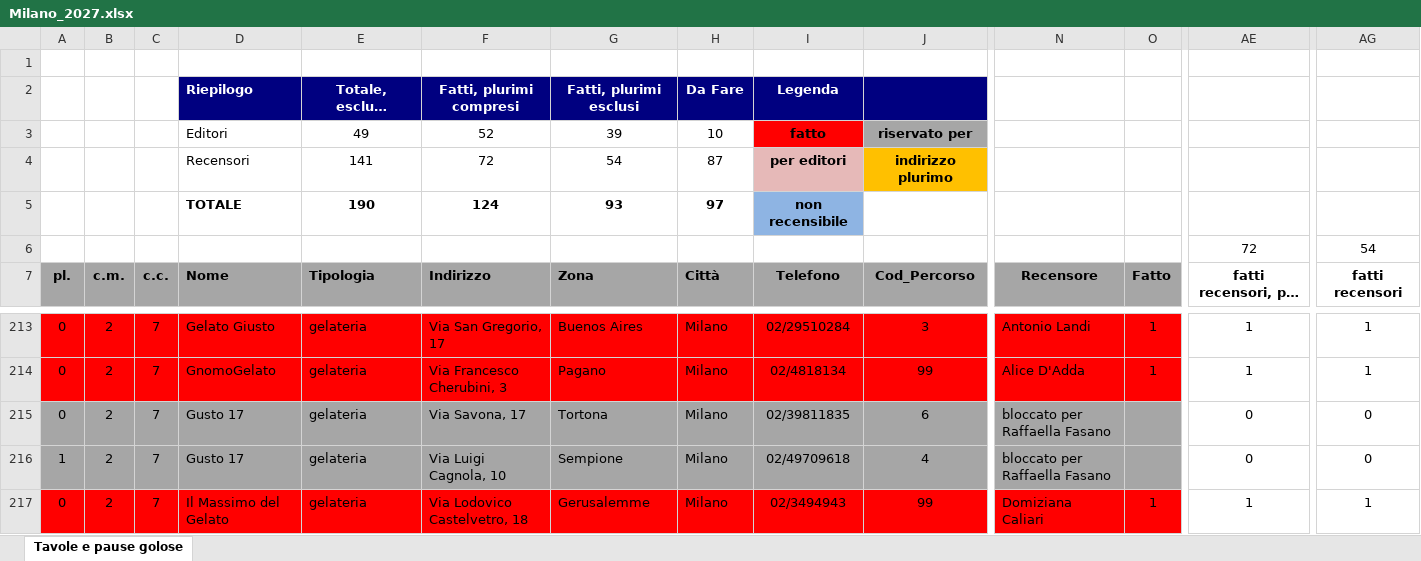
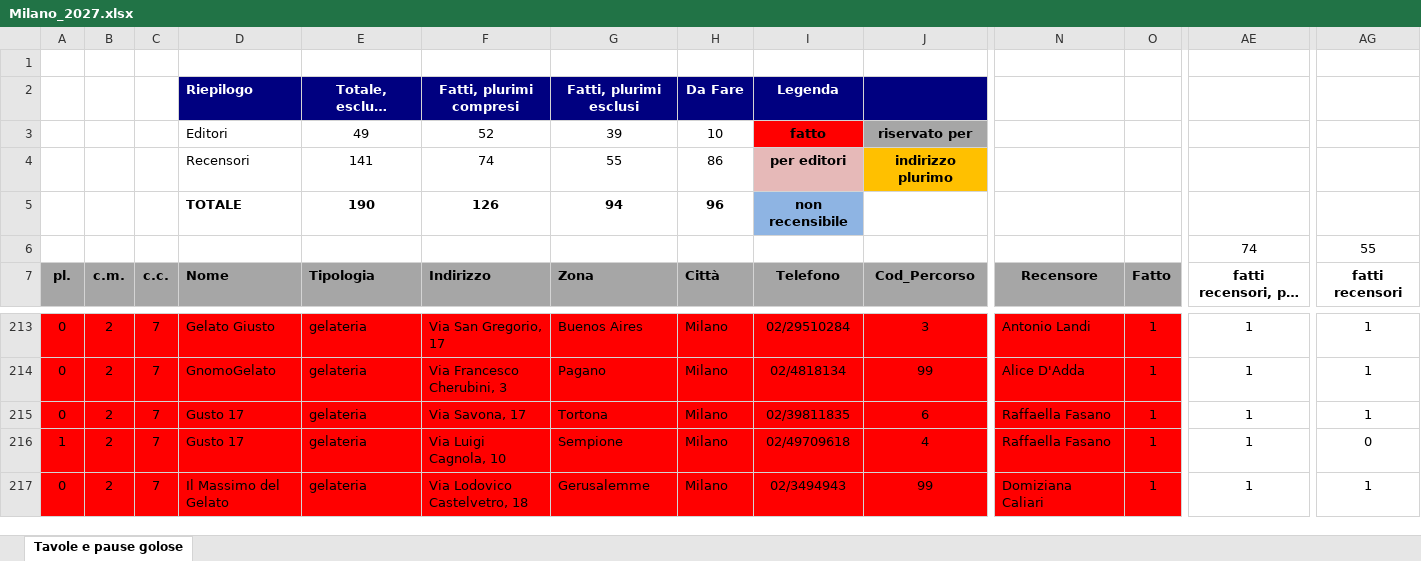
Before and after one commit to pecoraneraeditore/mappa-ristoranti, an Excel workbook: Milano_2027.xlsx, sheet Tavole e pause golose, drawn as a sheet; only a part is shown, gaps mark what is left out; long unchanged cells end in …; values as stored, in another font and other column widths than the file's, no borders; the diff covers the shown part only; the diff names each change by its address in the sheet, - before the commit and + after, or states it on an @@ line.

```diff
--- a/Milano_2027.xlsx (sheet Tavole e pause golose)
+++ b/Milano_2027.xlsx (sheet Tavole e pause golose)
-F4: 72
+F4: 74
-G4: 54
+G4: 55
-H4: 87
+H4: 86
-F5: 124
+F5: 126
-G5: 93
+G5: 94
-H5: 97
+H5: 96
-AE6: 72
+AE6: 74
-AG6: 54
+AG6: 55
-A215:O216 fill: #A6A6A6
+A215:O216 fill: #FF0000
-N215:N216: bloccato per Raffaella Fasano
+N215:N216: Raffaella Fasano
-O215:O216: (empty)
+O215:O216: 1
-AE215:AE216: 0
+AE215:AE216: 1
-AG215: 0
+AG215: 1
```
Also changed, not shown: cell formats elsewhere in this sheet, 3 other files.
